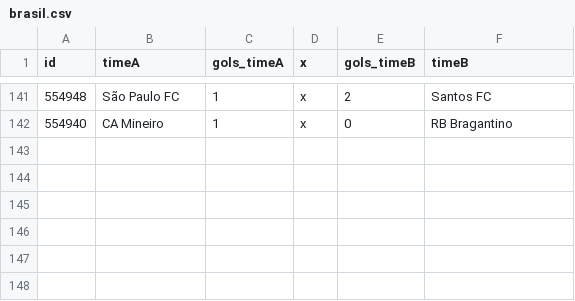
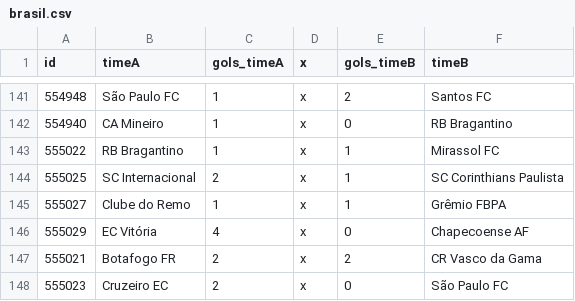
Before and after one commit to caburu/atualizador-resultados-partidas, a CSV file: brasil.csv, drawn as a sheet; only a part is shown, gaps mark what is left out; the diff names each change by its address in the sheet, - before the commit and + after, or states it on an @@ line.

Commit message:
Update brasil.csv com resultados de ontem

```diff
--- a/brasil.csv
+++ b/brasil.csv
+row 143: 555022 | RB Bragantino | 1 | x | 1 | Mirassol FC
+row 144: 555025 | SC Internacional | 2 | x | 1 | SC Corinthians Paulista
+row 145: 555027 | Clube do Remo | 1 | x | 1 | Grêmio FBPA
+row 146: 555029 | EC Vitória | 4 | x | 0 | Chapecoense AF
+row 147: 555021 | Botafogo FR | 2 | x | 2 | CR Vasco da Gama
+row 148: 555023 | Cruzeiro EC | 2 | x | 0 | São Paulo FC
```
